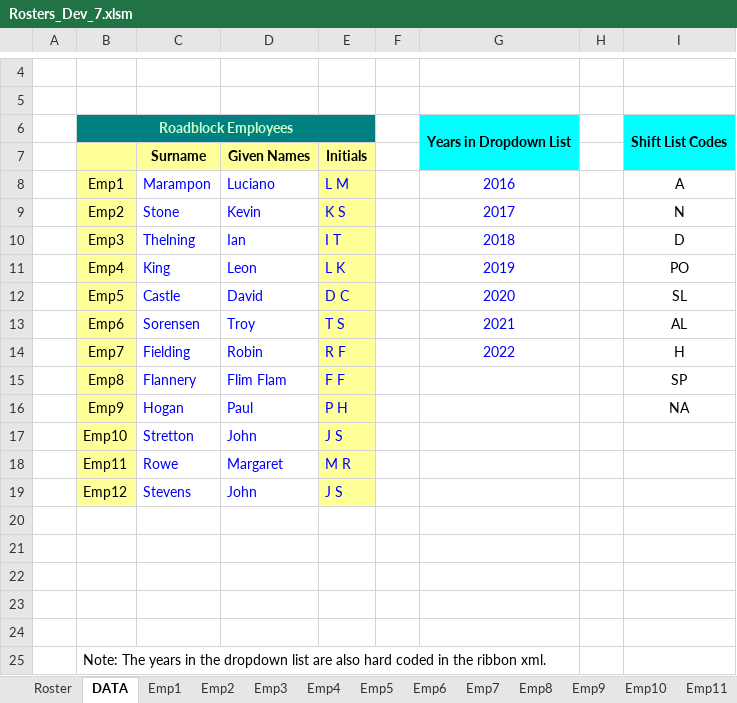
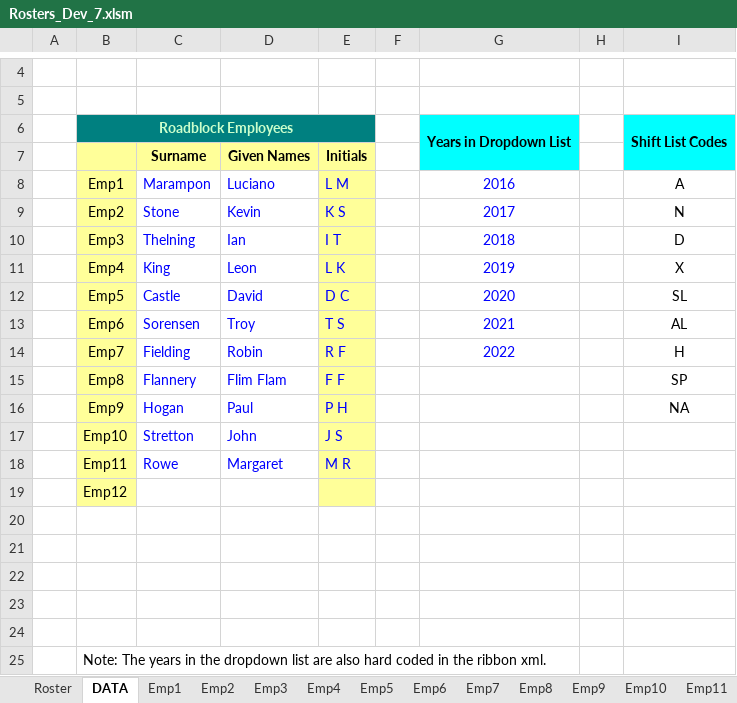
Before and after one commit to Blackpotch/Rosters17Dev, an Excel workbook: Rosters_Dev_7.xlsm, sheet DATA, drawn as a sheet; only a part is shown, gaps mark what is left out; values as stored, in another font and other column widths than the file's, no borders; charts and pictures not drawn; removed rows and columns are numbered as before the commit, all else as after; the diff names each change by its address in the sheet, - before the commit and + after, or states it on an @@ line.

Commit message:
Add X for PDO and . for Roster off in the data sheet Add Legend to Roster Sheet

```diff
--- a/Rosters_Dev_7.xlsm (sheet DATA)
+++ b/Rosters_Dev_7.xlsm (sheet DATA)
-I11: PO
+I11: X
-row 19:  | Emp12 | Stevens | John | J S
+row 19:  | Emp12
```
Also changed, not shown: sheet Roster, sheet Summary, sheet Emp6, sheet Emp12, sheet Emp2, sheet Emp1, formulas that keep their value, charts or pictures, 2 other files.
